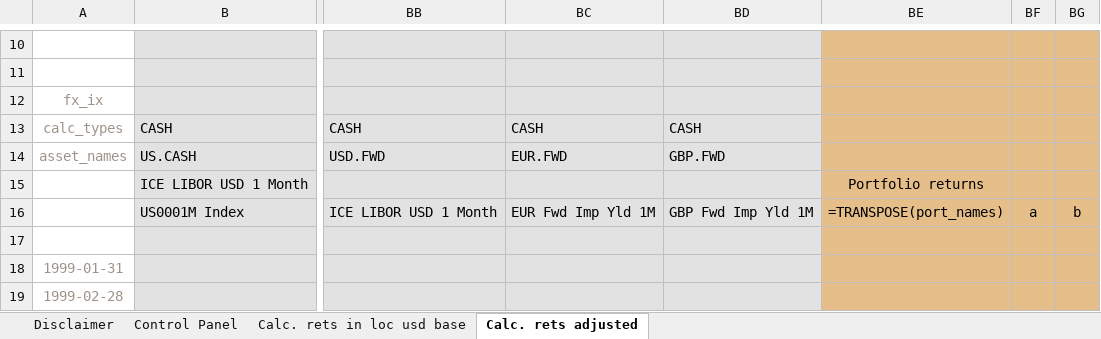
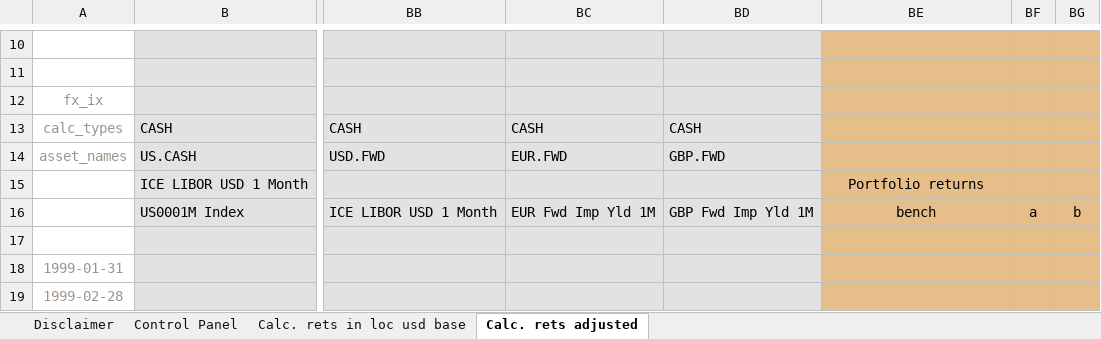
Before and after one commit to caim-code/cb-seminar-files-2023, an Excel workbook: Hedging session - BLANK.xlsx, sheet Calc. rets adjusted, drawn as a sheet; only a part is shown, gaps mark what is left out; values as stored, in another font and other column widths than the file's, no borders; formulas are shown in place of their values; the diff names each change by its address in the sheet, - before the commit and + after, or states it on an @@ line.

```diff
--- a/Hedging session - BLANK.xlsx (sheet Calc. rets adjusted)
+++ b/Hedging session - BLANK.xlsx (sheet Calc. rets adjusted)
-BE16: =TRANSPOSE(port_names)
+BE16: bench
```
Also changed, not shown: sheet Control Panel.
